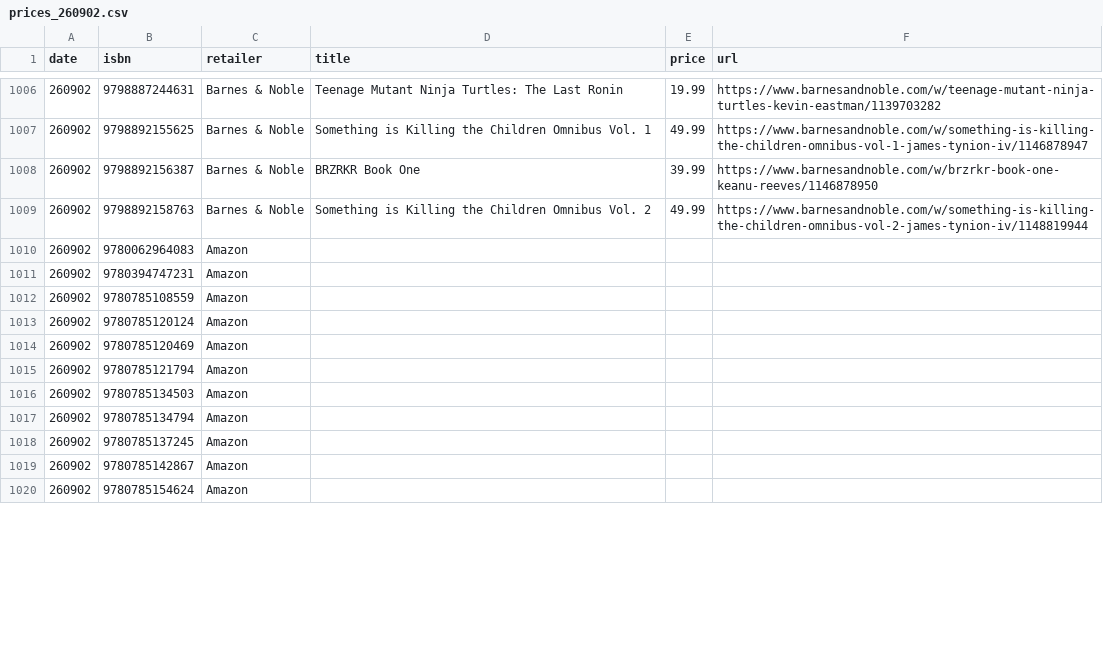
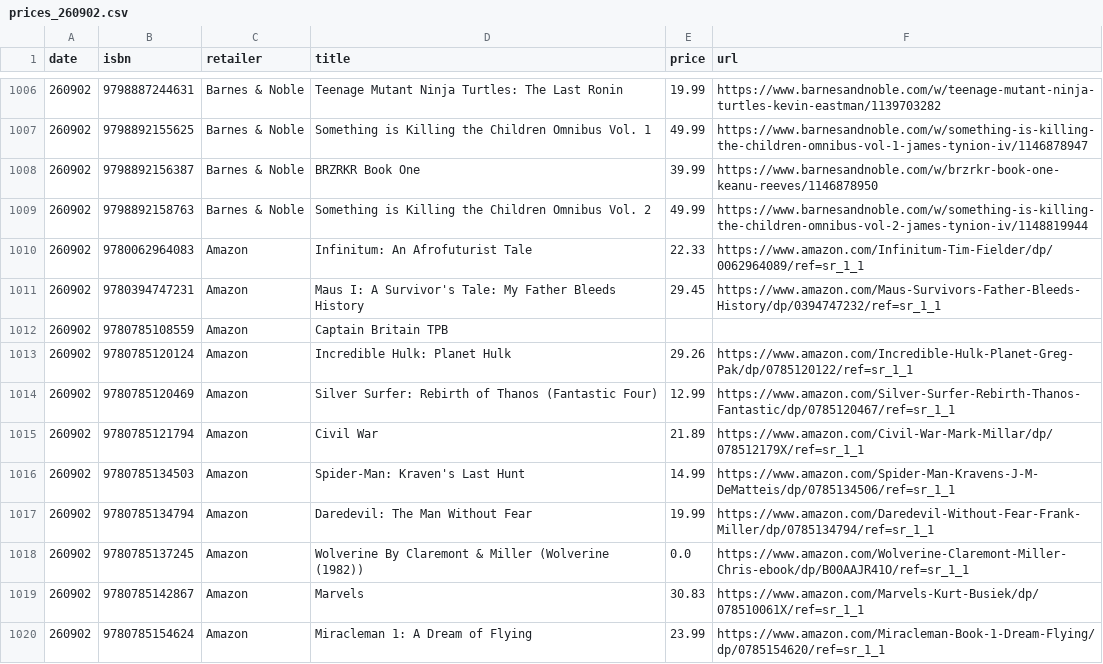
Before and after one commit to grayespinoza/graphic-novel-price-database, a CSV file: prices/prices_260902.csv, drawn as a sheet; only a part is shown, gaps mark what is left out; the diff covers the shown part only.

```diff
--- a/prices/prices_260902.csv
+++ b/prices/prices_260902.csv
@@ -1009,12 +1009,12 @@ date,isbn,retailer,title,price,url
 260902,9798892158763,Barnes & Noble,Something is Killing the Children Omnibus Vol. 2,49.99,https://www.barnesandnoble.com/w/something-is-killing-the-children-omnibus-vol-2-james-tynion-iv/1148819944
-260902,9780062964083,Amazon,,,
-260902,9780394747231,Amazon,,,
-260902,9780785108559,Amazon,,,
-260902,9780785120124,Amazon,,,
-260902,9780785120469,Amazon,,,
-260902,9780785121794,Amazon,,,
-260902,9780785134503,Amazon,,,
-260902,9780785134794,Amazon,,,
-260902,9780785137245,Amazon,,,
-260902,9780785142867,Amazon,,,
-260902,9780785154624,Amazon,,,
+260902,9780062964083,Amazon,Infinitum: An Afrofuturist Tale,22.33,https://www.amazon.com/Infinitum-Tim-Fielder/dp/0062964089/ref=sr_1_1
+260902,9780394747231,Amazon,Maus I: A Survivor's Tale: My Father Bleeds History,29.45,https://www.amazon.com/Maus-Survivors-Father-Bleeds-History/dp/0394747232/ref=sr_1_1
+260902,9780785108559,Amazon,Captain Britain TPB,,
+260902,9780785120124,Amazon,Incredible Hulk: Planet Hulk,29.26,https://www.amazon.com/Incredible-Hulk-Planet-Greg-Pak/dp/0785120122/ref=sr_1_1
+260902,9780785120469,Amazon,Silver Surfer: Rebirth of Thanos (Fantastic Four),12.99,https://www.amazon.com/Silver-Surfer-Rebirth-Thanos-Fantastic/dp/0785120467/ref=sr_1_1
+260902,9780785121794,Amazon,Civil War,21.89,https://www.amazon.com/Civil-War-Mark-Millar/dp/078512179X/ref=sr_1_1
+260902,9780785134503,Amazon,Spider-Man: Kraven's Last Hunt,14.99,https://www.amazon.com/Spider-Man-Kravens-J-M-DeMatteis/dp/0785134506/ref=sr_1_1
+260902,9780785134794,Amazon,Daredevil: The Man Without Fear,19.99,https://www.amazon.com/Daredevil-Without-Fear-Frank-Miller/dp/0785134794/ref=sr_1_1
+260902,9780785137245,Amazon,Wolverine By Claremont & Miller (Wolverine (1982)),0.0,https://www.amazon.com/Wolverine-Claremont-Miller-Chris-ebook/dp/B00AAJR41O/ref=sr_1_1
+260902,9780785142867,Amazon,Marvels,30.83,https://www.amazon.com/Marvels-Kurt-Busiek/dp/078510061X/ref=sr_1_1
+260902,9780785154624,Amazon,Miracleman 1: A Dream of Flying,23.99,https://www.amazon.com/Miracleman-Book-1-Dream-Flying/dp/0785154620/ref=sr_1_1
```
Also changed, not shown: 88 edited cells elsewhere in this file.
